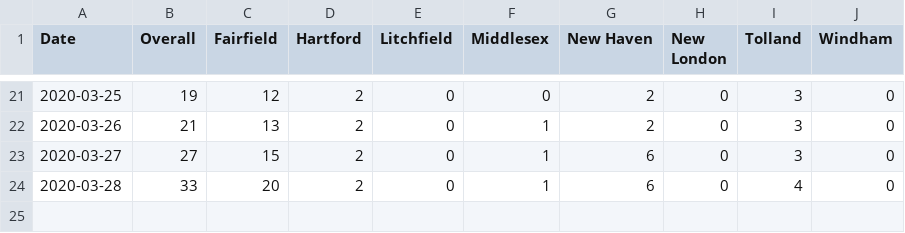
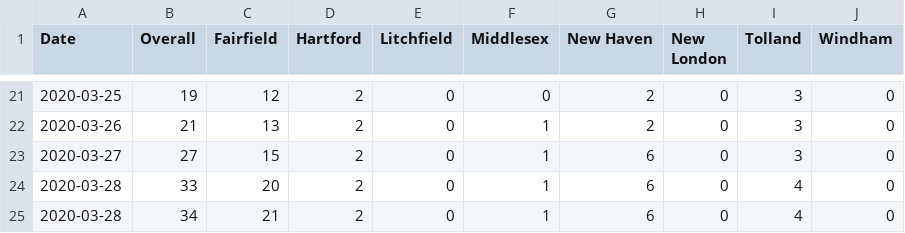
Before and after one commit to trescenzi/ct-covid, a CSV file: data/deaths.csv, drawn as a sheet; only a part is shown, gaps mark what is left out.

Commit message:
data from the 29th (#3)
* data from the 29th

* Update hospitalizations.csv

* Update deaths.csv

* Update index.js

```diff
--- a/data/deaths.csv
+++ b/data/deaths.csv
@@ -24 +24,2 @@ Date,Overall,Fairfield,Hartford,Litchfield,Middlesex,New Haven,New London,Tollan
 2020-03-28,33,20,2,0,1,6,0,4,0
+2020-03-28,34,21,2,0,1,6,0,4,0
```
Also changed, not shown: data/cases.csv, data/hospitalizations.csv, 1 other file.
